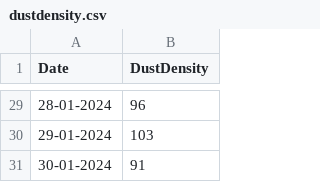
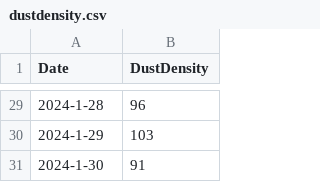
Before and after one commit to CrazyImmortal/dustdensity, a CSV file: dustdensity.csv, drawn as a sheet; only a part is shown, gaps mark what is left out; the diff covers the shown part only.

```diff
--- a/dustdensity.csv
+++ b/dustdensity.csv
@@ -29,3 +29,3 @@
-"28-01-2024","96"
-"29-01-2024","103"
-"30-01-2024","91"
+"2024-1-28","96"
+"2024-1-29","103"
+"2024-1-30","91"
```
Also changed, not shown: 27 edited cells elsewhere in this file.
